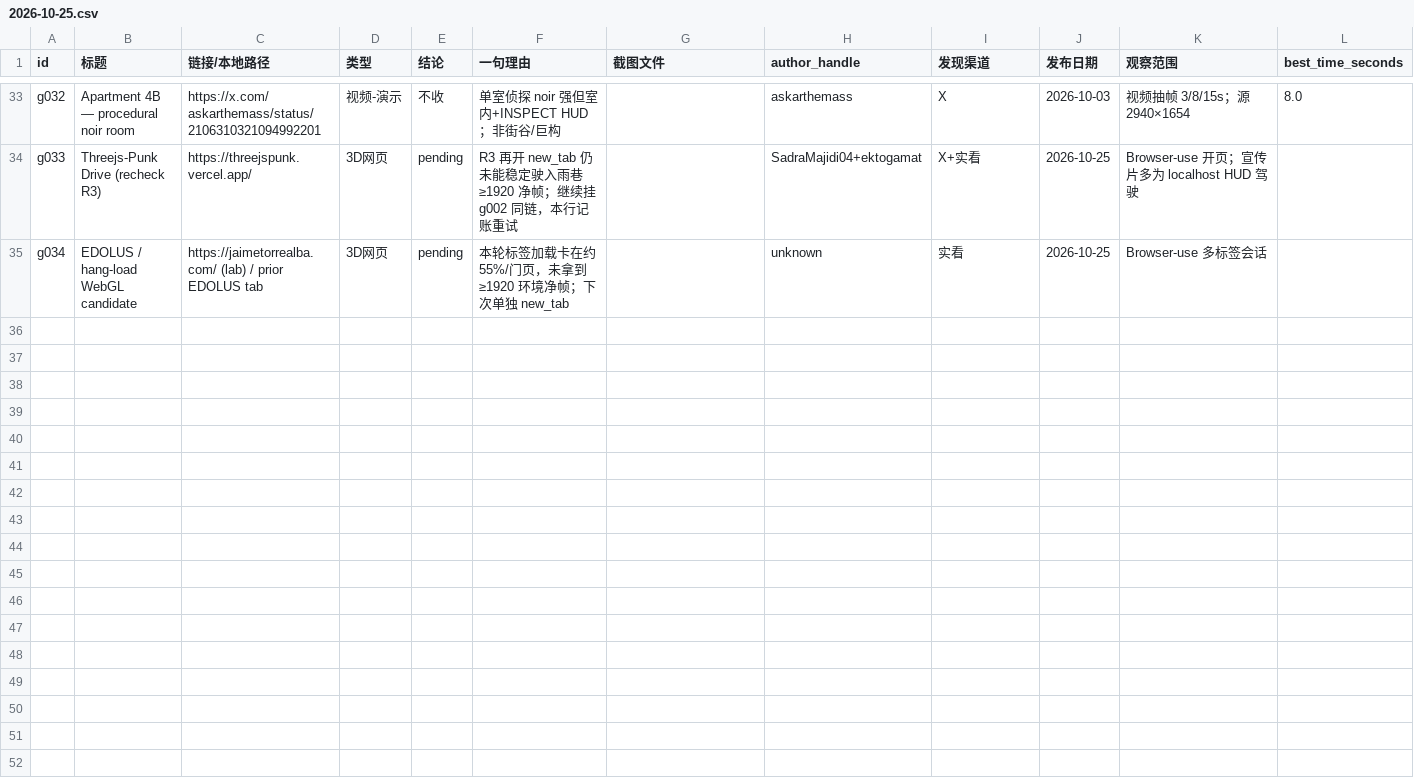
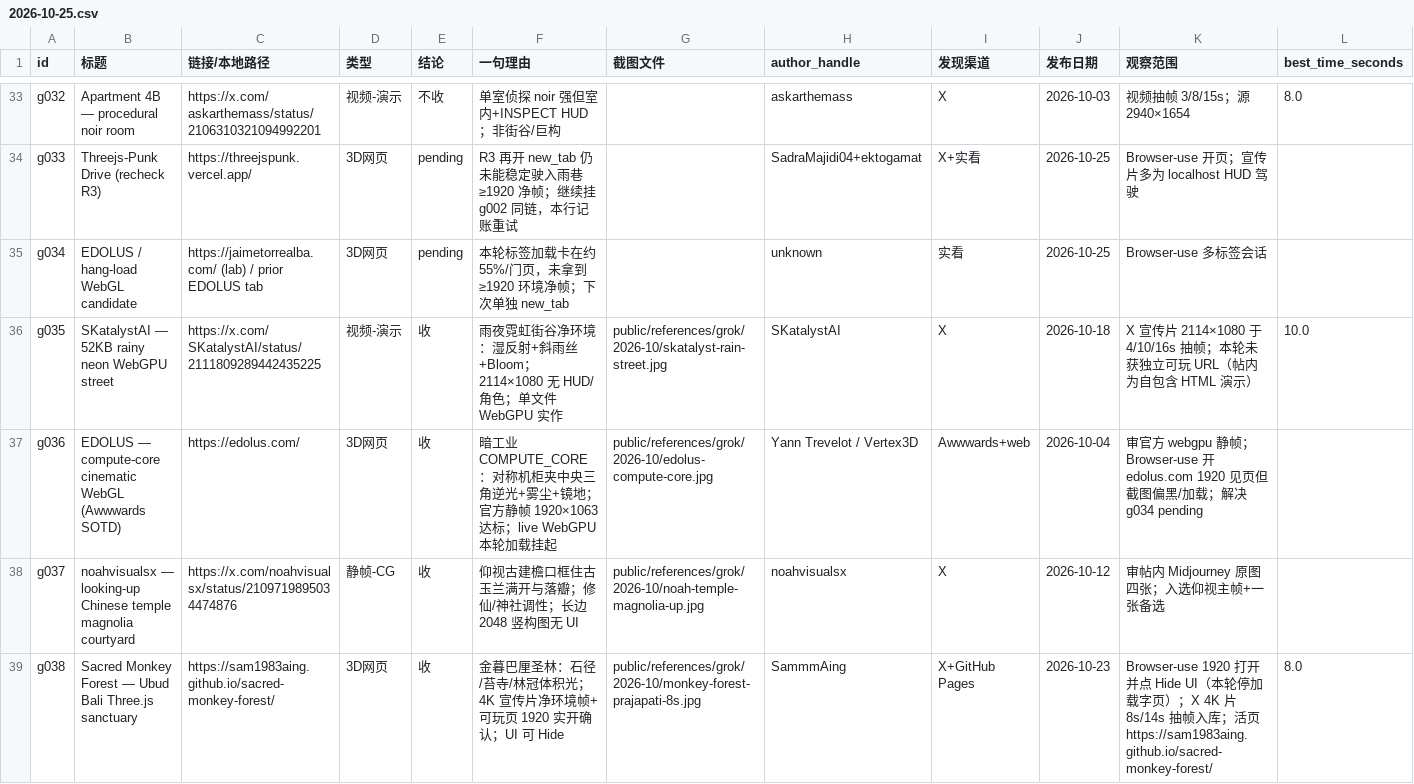
Before and after one commit to CrepuscularIRIS/design-card-atlas, a CSV file: screening/grok/2026-10-25.csv, drawn as a sheet; only a part is shown, gaps mark what is left out; rows hold the shown columns only; the diff covers the shown part only; the diff names each change by its address in the sheet, - before the commit and + after, or states it on an @@ line.

Commit message:
collect(r4): 2026-10-25 收 Skatalyst/EDOLUS/noah庙/Monkey Forest
R4 ledger g035–g047: 收 4、不收 7、pending 2；refs under public/references/grok/2026-10/.

```diff
--- a/screening/grok/2026-10-25.csv
+++ b/screening/grok/2026-10-25.csv
+row 36: g035 | SKatalystAI — 52KB rainy neon WebGPU street | https://x.com/SKatalystAI/status/2111809289442435225 | 视频-演示 | 收 | 雨夜霓虹街谷净环境：湿反射+斜雨丝+Bloom；2114×1080 无 HUD/角色；单文件 WebGPU 实作 | public/references/grok/2026-10/skatalyst-rain-street.jpg | SKatalystAI | X | 2026-10-18 | X 宣传片 2114×1080 于 4/10/16s 抽帧；本轮未获独立可玩 URL（帖内为自包含 HTML 演示） | 10.0
+row 37: g036 | EDOLUS — compute-core cinematic WebGL (Awwwards SOTD) | https://edolus.com/ | 3D网页 | 收 | 暗工业 COMPUTE_CORE：对称机柜夹中央三角逆光+雾尘+镜地；官方静帧 1920×1063 达标；live WebGPU 本轮加载挂起 | public/references/grok/2026-10/edolus-compute-core.jpg | Yann Trevelot / Vertex3D | Awwwards+web | 2026-10-04 | 审官方 webgpu 静帧；Browser-use 开 edolus.com 1920 见页但截图偏黑/加载；解决 g034 pending
+row 38: g037 | noahvisualsx — looking-up Chinese temple magnolia courtyard | https://x.com/noahvisualsx/status/2109719895034474876 | 静帧-CG | 收 | 仰视古建檐口框住古玉兰满开与落瓣；修仙/神社调性；长边 2048 竖构图无 UI | public/references/grok/2026-10/noah-temple-magnolia-up.jpg | noahvisualsx | X | 2026-10-12 | 审帖内 Midjourney 原图四张；入选仰视主帧+一张备选
+row 39: g038 | Sacred Monkey Forest — Ubud Bali Three.js sanctuary | https://sam1983aing.github.io/sacred-monkey-forest/ | 3D网页 | 收 | 金暮巴厘圣林：石径/苔寺/林冠体积光；4K 宣传片净环境帧+可玩页 1920 实开确认；UI 可 Hide | public/references/grok/2026-10/monkey-forest-prajapati-8s.jpg | SammmAing | X+GitHub Pages | 2026-10-23 | Browser-use 1920 打开并点 Hide UI（本轮停加载字页）；X 4K 片 8s/14s 抽帧入库；活页 https://sam1983aing.github.io/sacred-monkey-forest/ | 8.0
```
Also changed, not shown: 9 added rows elsewhere in this file, 9 other files.
